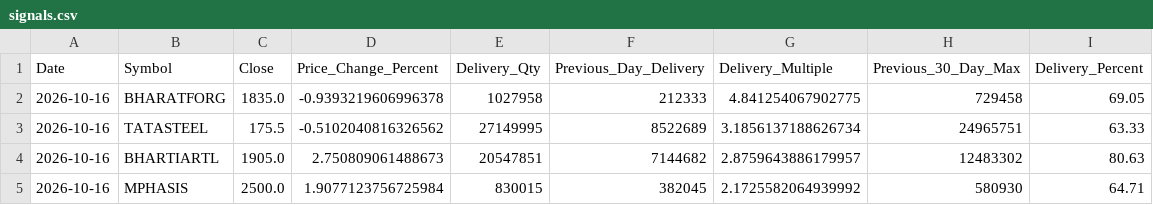
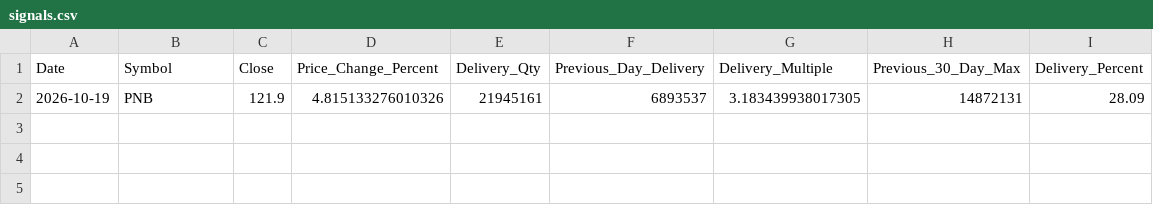
Before and after one commit to ssiva5394-prog/nse-delivery-screener, a CSV file: signals.csv, drawn as a sheet; removed rows and columns are numbered as before the commit, all else as after; the diff names each change by its address in the sheet, - before the commit and + after, or states it on an @@ line.

```diff
--- a/signals.csv
+++ b/signals.csv
-row 2: 2026-10-16 | BHARATFORG | 1835.0 | -0.9393219606996378 | 1027958 | 212333 | 4.841254067902775 | 729458 | 69.05
-row 3: 2026-10-16 | TATASTEEL | 175.5 | -0.5102040816326562 | 27149995 | 8522689 | 3.1856137188626734 | 24965751 | 63.33
-row 4: 2026-10-16 | BHARTIARTL | 1905.0 | 2.750809061488673 | 20547851 | 7144682 | 2.8759643886179957 | 12483302 | 80.63
-row 5: 2026-10-16 | MPHASIS | 2500.0 | 1.9077123756725984 | 830015 | 382045 | 2.1725582064939992 | 580930 | 64.71
+row 2: 2026-10-19 | PNB | 121.9 | 4.815133276010326 | 21945161 | 6893537 | 3.183439938017305 | 14872131 | 28.09
```
Also changed, not shown: historical_signals.csv, 3 other files.
